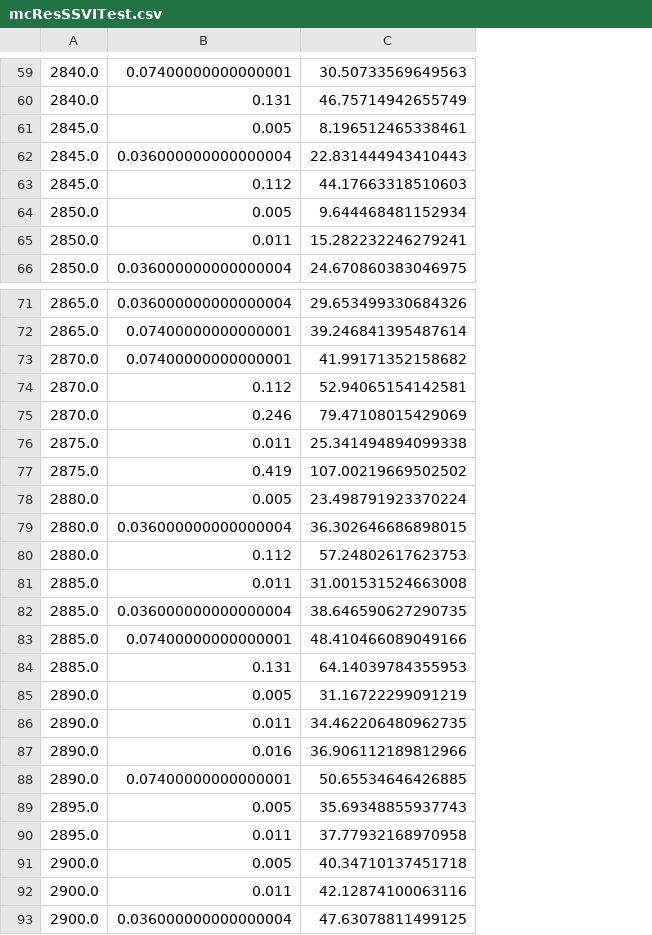
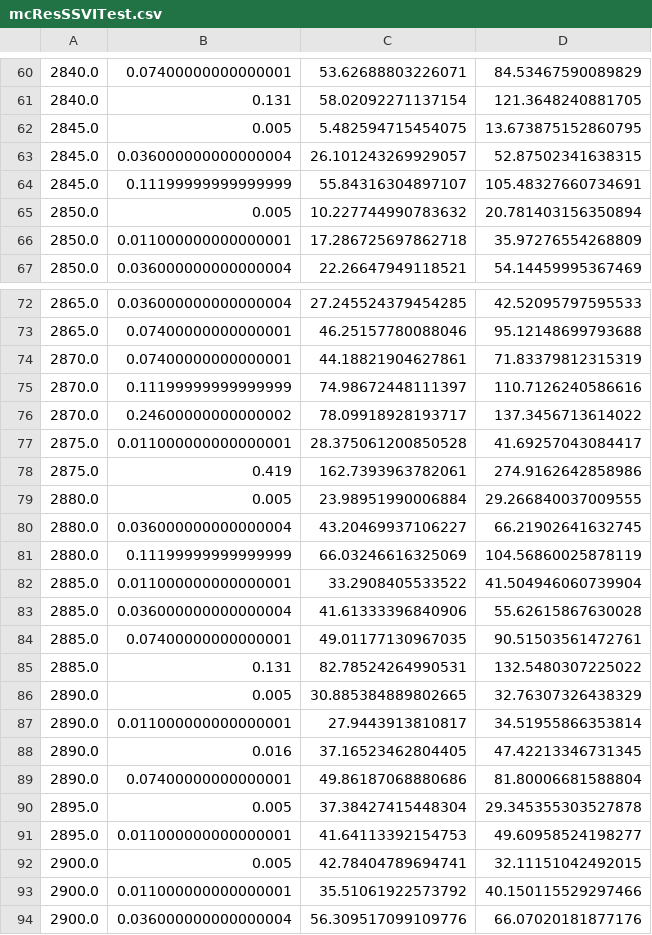
Before and after one commit to mChataign/Beyond-Surrogate-Modeling-Learning-the-Local-Volatility-Via-Shape-Constraints, a CSV file: data/mcResSSVITest.csv, drawn as a sheet; only a part is shown, gaps mark what is left out; removed rows and columns are numbered as before the commit, all else as after; the diff covers the shown part only; the diff names each change by its address in the sheet, - before the commit and + after, or states it on an @@ line.

```diff
--- a/data/mcResSSVITest.csv
+++ b/data/mcResSSVITest.csv
-column C, rows 59-66: 30.50733569649563 | 46.75714942655749 | 8.196512465338461 | 22.831444943410443 | 44.17663318510603 | 9.644468481152934 | 15.282232246279241 | 24.670860383046975; rows 71-93: 29.653499330684326 | 39.246841395487614 | 41.99171352158682 | 52.94065154142581 | 79.47108015429069 | 25.341494894099338 | 107.00219669502502 | 23.498791923370224 | 36.302646686898015 | 57.24802617623753 | 31.001531524663008 | 38.646590627290735 | 48.410466089049166 | 64.14039784355953 | 31.16722299091219 | 34.462206480962735 | 36.906112189812966 | 50.65534646426885 | 35.69348855937743 | 37.77932168970958 | 40.34710137451718 | 42.12874100063116 | 47.63078811499125
+column C, rows 60-67: 53.62688803226071 | 58.02092271137154 | 5.482594715454075 | 26.101243269929057 | 55.84316304897107 | 10.227744990783632 | 17.286725697862718 | 22.26647949118521; rows 72-94: 27.245524379454285 | 46.25157780088046 | 44.18821904627861 | 74.98672448111397 | 78.09918928193717 | 28.375061200850528 | 162.7393963782061 | 23.98951990006884 | 43.20469937106227 | 66.03246616325069 | 33.2908405533522 | 41.61333396840906 | 49.01177130967035 | 82.78524264990531 | 30.885384889802665 | 27.9443913810817 | 37.16523462804405 | 49.86187068880686 | 37.38427415448304 | 41.64113392154753 | 42.78404789694741 | 35.51061922573792 | 56.309517099109776
+column D, rows 60-67: 84.53467590089829 | 121.3648240881705 | 13.673875152860795 | 52.87502341638315 | 105.48327660734691 | 20.781403156350894 | 35.97276554268809 | 54.14459995367469; rows 72-94: 42.52095797595533 | 95.12148699793688 | 71.83379812315319 | 110.7126240586616 | 137.3456713614022 | 41.69257043084417 | 274.9162642858986 | 29.266840037009555 | 66.21902641632745 | 104.56860025878119 | 41.504946060739904 | 55.62615867630028 | 90.51503561472761 | 132.5480307225022 | 32.76307326438329 | 34.51955866353814 | 47.42213346731345 | 81.80006681588804 | 29.345355303527878 | 49.60958524198277 | 32.11151042492015 | 40.150115529297466 | 66.07020181877176
-B64: 0.112
+B64: 0.11199999999999999
-B66: 0.011
+B66: 0.011000000000000001
-B75: 0.112
+B75: 0.11199999999999999
-B76: 0.246
+B76: 0.24600000000000002
-B77: 0.011
+B77: 0.011000000000000001
-B81: 0.112
+B81: 0.11199999999999999
-B82: 0.011
+B82: 0.011000000000000001
-B87: 0.011
+B87: 0.011000000000000001
-B91: 0.011
+B91: 0.011000000000000001
-B93: 0.011
+B93: 0.011000000000000001
```
Also changed, not shown: 1 added row and 37 edited cells elsewhere in this file, Results/SSVITesting.csv, Results/SSVITraining.csv, 11 other files.
